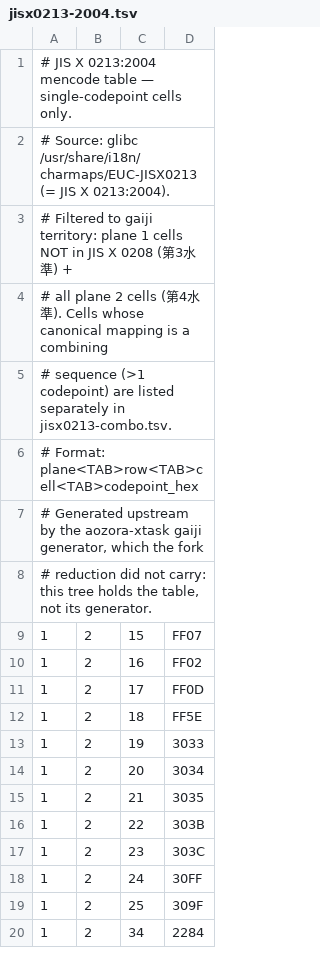
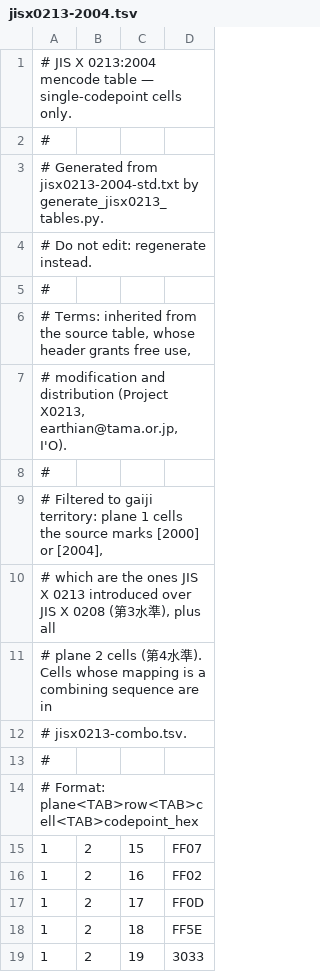
Before and after one commit to borh/abc, a TSV file: ab-validator/crates/ab-aozora-encoding/data/jisx0213-2004.tsv, drawn as a sheet; only a part is shown; the shorter side is filled out with more unchanged rows.

Commit message:
Give the gaiji tables terms by generating them from a table that has some
Two of the five data tables named where they came from and stopped there,
so a redistributor of the tooling could not tell what they were allowed to
do with them. One was filtered out of glibc's EUC-JISX0213 charmap and the
other read off the standard's Annex F, and neither source's terms were
restated in the file.

Rather than argue about whether a factual mapping from a published national
standard is copyrightable, both tables are now generated from
jisx0213-2004-std.txt, which is already in the tree and already carries
Project X0213's grant of free use, modification and distribution. The terms
question answers itself and the glibc dependency is gone.

The generated bytes are identical to what was there. Every data line in
both tables reproduces exactly, which is the evidence that the source
covers what glibc and Annex F were being used for; only the headers
changed, to name the generator and state the inherited grant. The five
group labels in the combining table were hand-written and are not in the
source, so the generator carries them and keeps them where they were.

One reading, recorded where it happens: a compatibility cell gives its
halfwidth form in the mapping column and its fullwidth form in a note, and
the fullwidth form is the one Aozora text is set in.

just gaiji-table-drift holds the tables to the source table, so neither can
be edited back out of its terms.

soranoha-19g

```diff
--- a/ab-validator/crates/ab-aozora-encoding/data/jisx0213-2004.tsv
+++ b/ab-validator/crates/ab-aozora-encoding/data/jisx0213-2004.tsv
@@ -1,9 +1,15 @@
 # JIS X 0213:2004 mencode table — single-codepoint cells only.
-# Source: glibc /usr/share/i18n/charmaps/EUC-JISX0213 (= JIS X 0213:2004).
-# Filtered to gaiji territory: plane 1 cells NOT in JIS X 0208 (第3水準) +
-# all plane 2 cells (第4水準). Cells whose canonical mapping is a combining
-# sequence (>1 codepoint) are listed separately in jisx0213-combo.tsv.
+#
+# Generated from jisx0213-2004-std.txt by generate_jisx0213_tables.py.
+# Do not edit: regenerate instead.
+#
+# Terms: inherited from the source table, whose header grants free use,
+# modification and distribution (Project X0213, earthian@tama.or.jp, I'O).
+#
+# Filtered to gaiji territory: plane 1 cells the source marks [2000] or [2004],
+# which are the ones JIS X 0213 introduced over JIS X 0208 (第3水準), plus all
+# plane 2 cells (第4水準). Cells whose mapping is a combining sequence are in
+# jisx0213-combo.tsv.
+#
 # Format: plane<TAB>row<TAB>cell<TAB>codepoint_hex
-# Generated upstream by the aozora-xtask gaiji generator, which the fork
-# reduction did not carry: this tree holds the table, not its generator.
 1	2	15	FF07
```
Also changed, not shown: ab-validator/crates/ab-aozora-encoding/data/jisx0213-combo.tsv, 3 other files.
